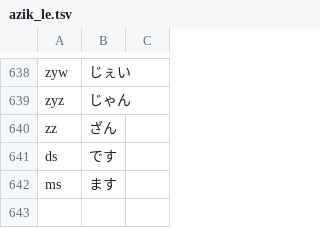
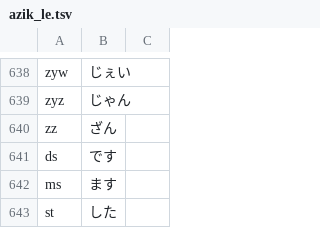
Before and after one commit to oktasoft/AZIK_LE, a TSV file: azik_le.tsv, drawn as a sheet; only a part is shown, gaps mark what is left out; the diff names each change by its address in the sheet, - before the commit and + after, or states it on an @@ line.

Commit message:
特殊拡張を追加

```diff
--- a/azik_le.tsv
+++ b/azik_le.tsv
+row 643: st | した
```
